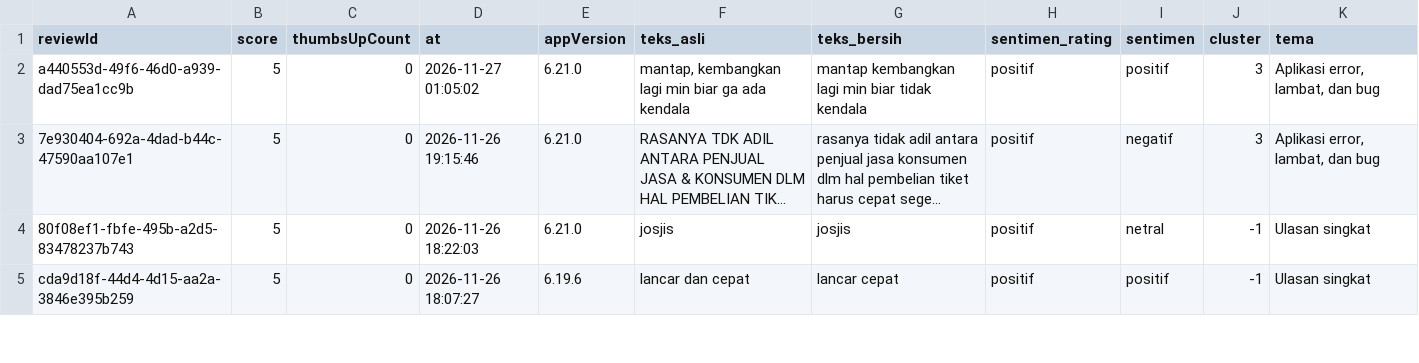
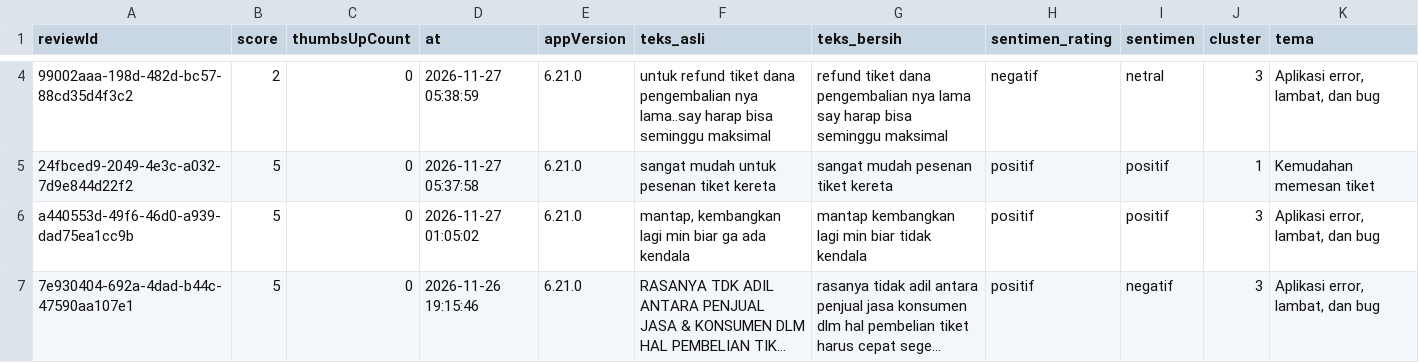
Before and after one commit to oyietaa/radar-keluhan-transportasi-project, a CSV file: data/clean/ulasan_bersih.csv, drawn as a sheet; only a part is shown, gaps mark what is left out; the shorter side is filled out with more unchanged rows; long unchanged cells end in …; the diff covers the shown part only.

```diff
--- a/data/clean/ulasan_bersih.csv
+++ b/data/clean/ulasan_bersih.csv
@@ -2 +4,3 @@ reviewId,score,thumbsUpCount,at,appVersion,teks_asli,teks_bersih,sentimen_rating
+99002aaa-198d-482d-bc57-88cd35d4f3c2,2,0,2026-11-27 05:38:59,6.21.0,untuk refund tiket dana pengembalian nya lama..say harap bisa seminggu maksimal,refund tiket dana pengembalian nya lama say harap bisa seminggu maksimal,negatif,netral,3,"Aplikasi error, lambat, dan bug"
+24fbced9-2049-4e3c-a032-7d9e844d22f2,5,0,2026-11-27 05:37:58,6.21.0,sangat mudah untuk pesenan tiket kereta,sangat mudah pesenan tiket kereta,positif,positif,1,Kemudahan memesan tiket
 a440553d-49f6-46d0-a939-dad75ea1cc9b,5,0,2026-11-27 01:05:02,6.21.0,"mantap, kembangkan lagi min biar ga ada kendala",mantap kembangkan lagi min biar tidak kendala,positif,positif,3,"Aplikasi error, lambat, dan bug"
```
Also changed, not shown: 2 added rows and 2 moved rows elsewhere in this file, 3 other files.
